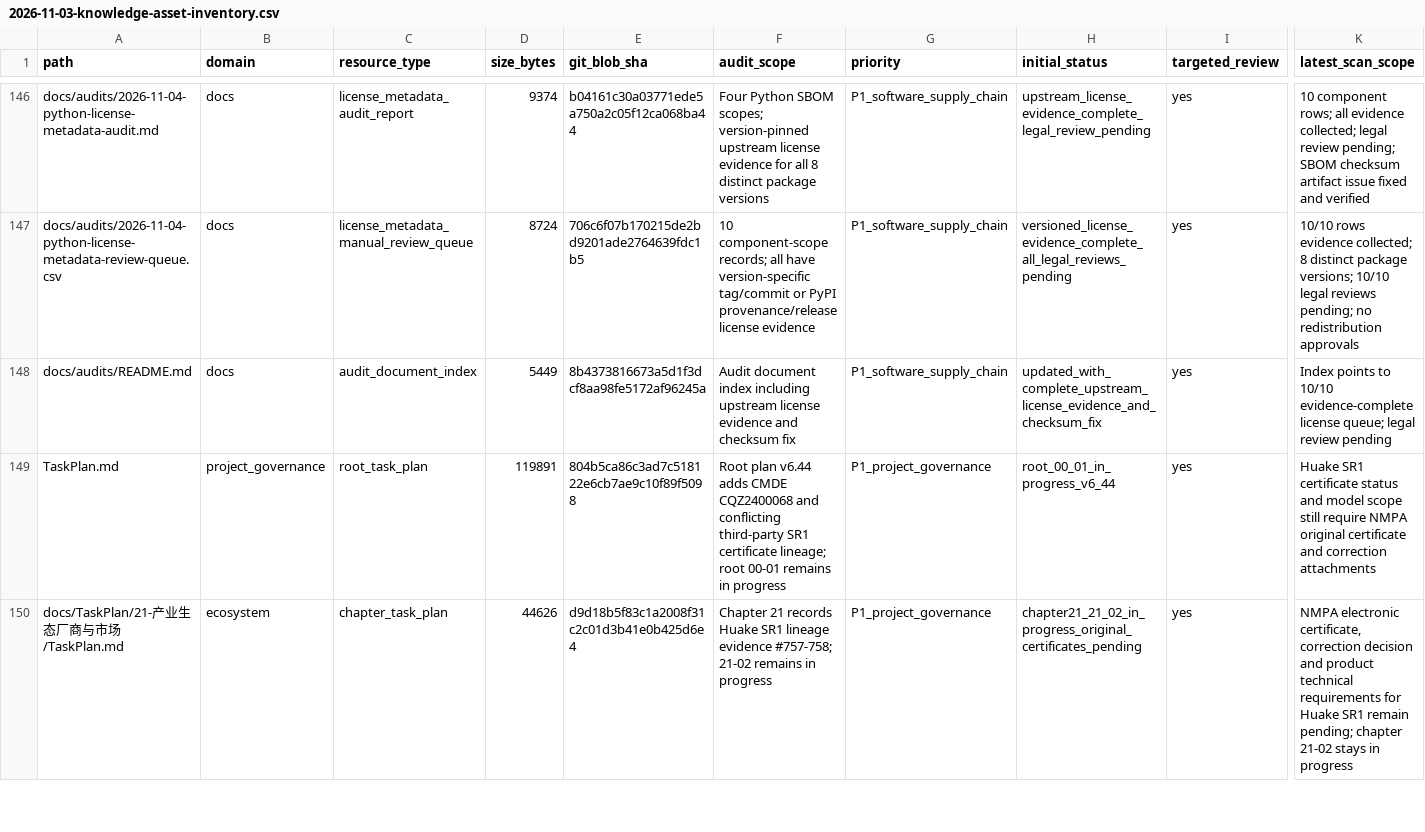
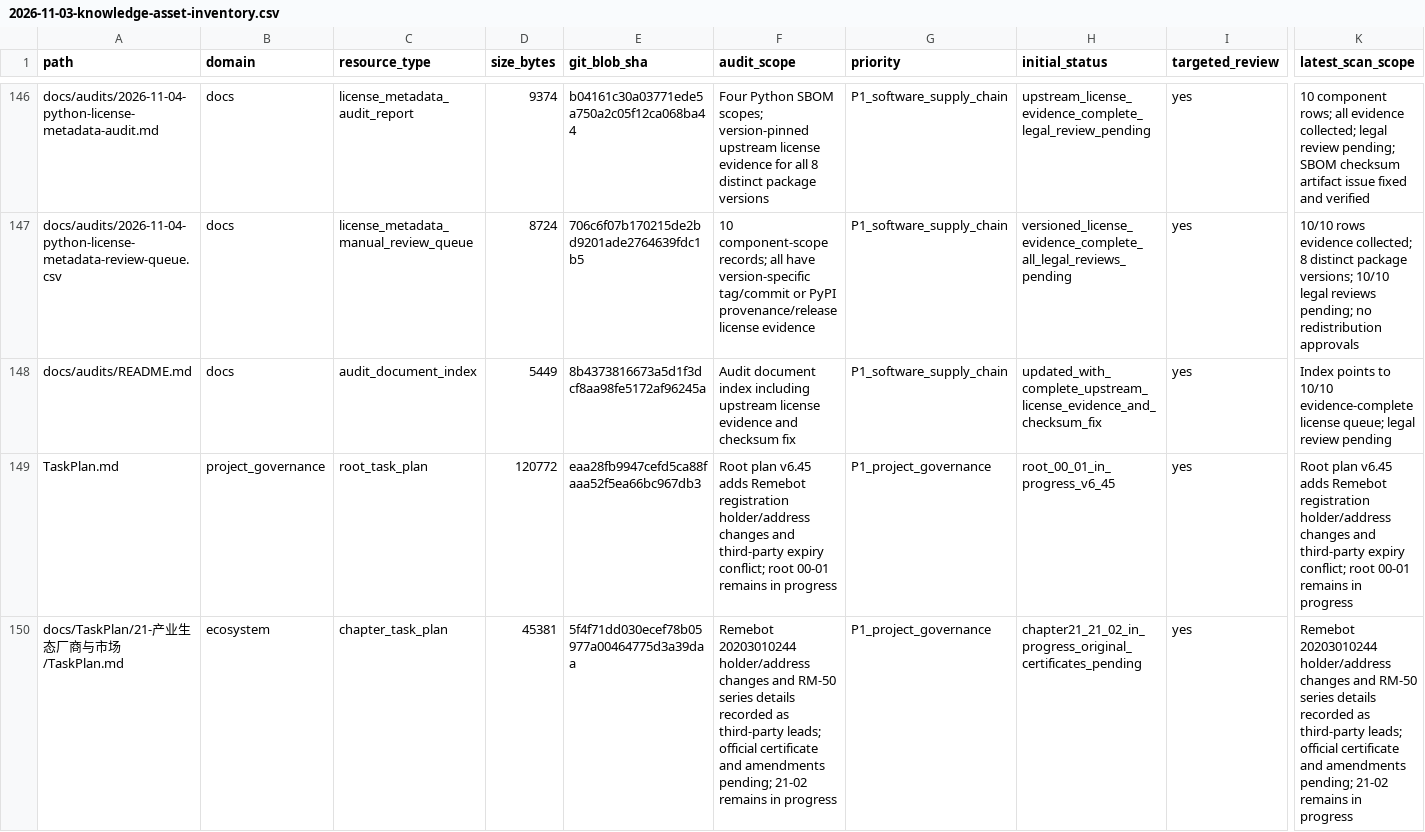
Before and after one commit to rexyll/robot_knowledgebasement, a CSV file: docs/audits/2026-11-03-knowledge-asset-inventory.csv, drawn as a sheet; only a part is shown, gaps mark what is left out; the diff covers the shown part only; the diff names each change by its address in the sheet, - before the commit and + after, or states it on an @@ line.

Commit message:
Refresh knowledge asset inventory for v6.45 Remebot audit

```diff
--- a/docs/audits/2026-11-03-knowledge-asset-inventory.csv
+++ b/docs/audits/2026-11-03-knowledge-asset-inventory.csv
-D149 (size_bytes): 119891
+D149 (size_bytes): 120772
-E149 (git_blob_sha): 804b5ca86c3ad7c518122e6cb7ae9c10f89f5098
+E149 (git_blob_sha): eaa28fb9947cefd5ca88faaa52f5ea66bc967db3
-F149 (audit_scope): Root plan v6.44 adds CMDE CQZ2400068 and conflicting third-party SR1 certificate lineage; root 00-01…
+F149 (audit_scope): Root plan v6.45 adds Remebot registration holder/address changes and third-party expiry conflict; root 00-01…
-H149 (initial_status): root_00_01_in_progress_v6_44
+H149 (initial_status): root_00_01_in_progress_v6_45
-K149 (latest_scan_scope): Huake SR1 certificate status and model scope still require NMPA original certificate and correction attachments
+K149 (latest_scan_scope): Root plan v6.45 adds Remebot registration holder/address changes and third-party expiry conflict; root 00-01 remains in progress
-D150 (size_bytes): 44626
+D150 (size_bytes): 45381
-E150 (git_blob_sha): d9d18b5f83c1a2008f31c2c01d3b41e0b425d6e4
+E150 (git_blob_sha): 5f4f71dd030ecef78b05977a00464775d3a39daa
-F150 (audit_scope): Chapter 21 records Huake SR1 lineage evidence #757-758; 21-02 remains…
+F150 (audit_scope): Remebot 20203010244 holder/address changes and RM-50 series details recorded as third-party leads; official certificate and amendments pending; 21-02 remains…
-K150 (latest_scan_scope): NMPA electronic certificate, correction decision and product technical requirements for Huake SR1 remain pending; chapter 21-02 stays in progress
+K150 (latest_scan_scope): Remebot 20203010244 holder/address changes and RM-50 series details recorded as third-party leads; official certificate and amendments pending; 21-02 remains in progress
```
Also changed, not shown: 10 edited cells elsewhere in this file.
